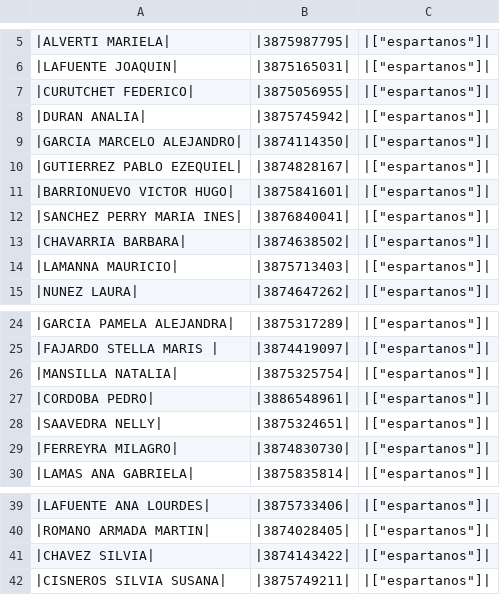
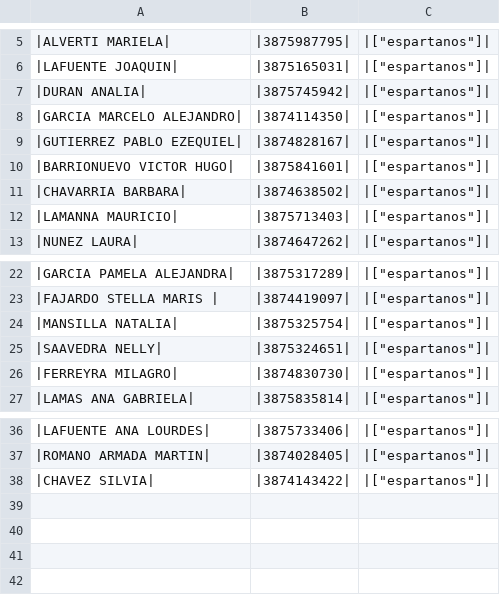
Before and after one commit to mattgaviota/Fiscal3G, a CSV file: contacts.csv, drawn as a sheet; only a part is shown, gaps mark what is left out.

Commit message:
Updated contacts

```diff
--- a/contacts.csv
+++ b/contacts.csv
@@ -6,3 +6,2 @@
 |LAFUENTE JOAQUIN|,|3875165031|,|["espartanos"]|
-|CURUTCHET FEDERICO|,|3875056955|,|["espartanos"]|
 |DURAN ANALIA|,|3875745942|,|["espartanos"]|
@@ -11,3 +10,2 @@
 |BARRIONUEVO VICTOR HUGO|,|3875841601|,|["espartanos"]|
-|SANCHEZ PERRY MARIA INES|,|3876840041|,|["espartanos"]|
 |CHAVARRIA BARBARA|,|3874638502|,|["espartanos"]|
@@ -26,3 +24,2 @@
 |MANSILLA NATALIA|,|3875325754|,|["espartanos"]|
-|CORDOBA PEDRO|,|3886548961|,|["espartanos"]|
 |SAAVEDRA NELLY|,|3875324651|,|["espartanos"]|
@@ -41,2 +38 @@
 |CHAVEZ SILVIA|,|3874143422|,|["espartanos"]|
-|CISNEROS SILVIA SUSANA|,|3875749211|,|["espartanos"]|
```
